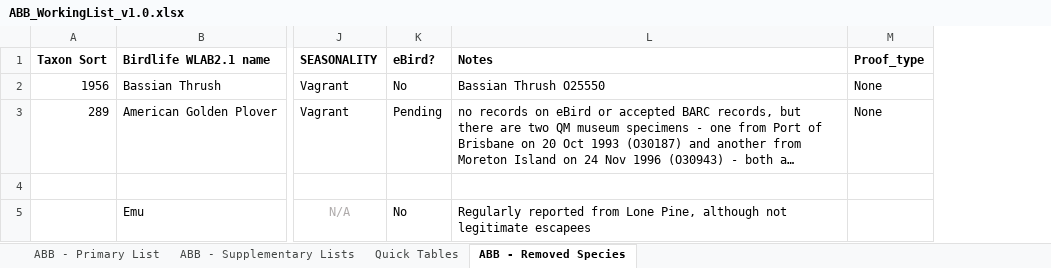
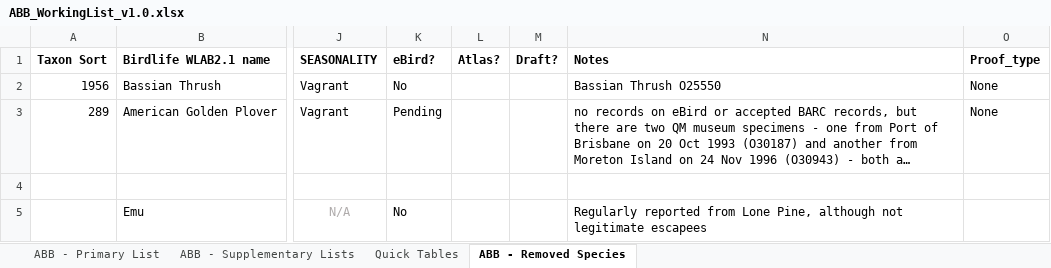
Before and after one commit to bird-team/brisbane-bird-atlas, an Excel workbook: resources/ABB_WorkingList_v1.0.xlsx, sheet ABB - Removed Species, drawn as a sheet; only a part is shown, gaps mark what is left out; long unchanged cells end in …; values as stored, in another font and other column widths than the file's, no borders; the diff names each change by its address in the sheet, - before the commit and + after, or states it on an @@ line.

```diff
--- a/resources/ABB_WorkingList_v1.0.xlsx (sheet ABB - Removed Species)
+++ b/resources/ABB_WorkingList_v1.0.xlsx (sheet ABB - Removed Species)
+column L (Atlas?), empty
+column M (Draft?), empty
```
Also changed, not shown: sheet ABB - Primary List, sheet Quick Tables, sheet ABB - Supplementary Lists.
